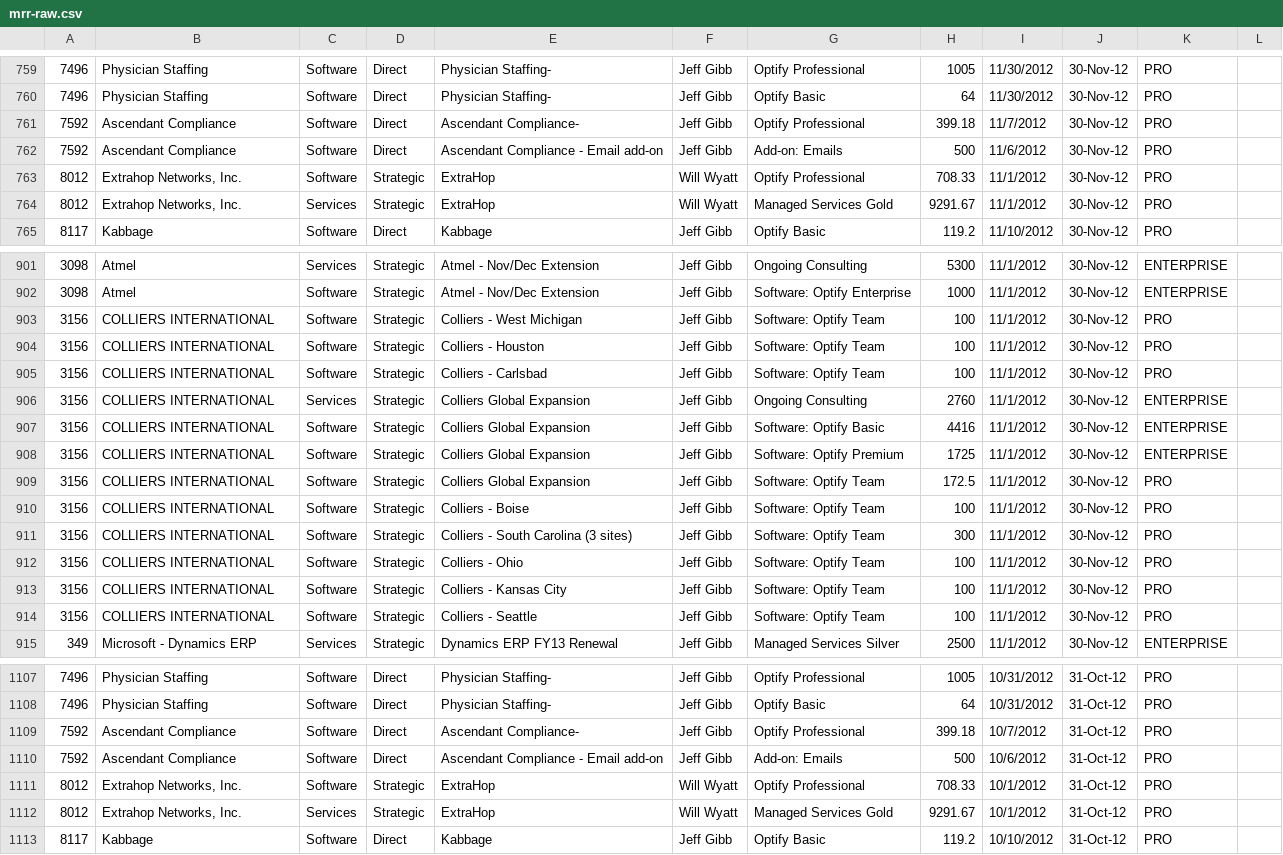
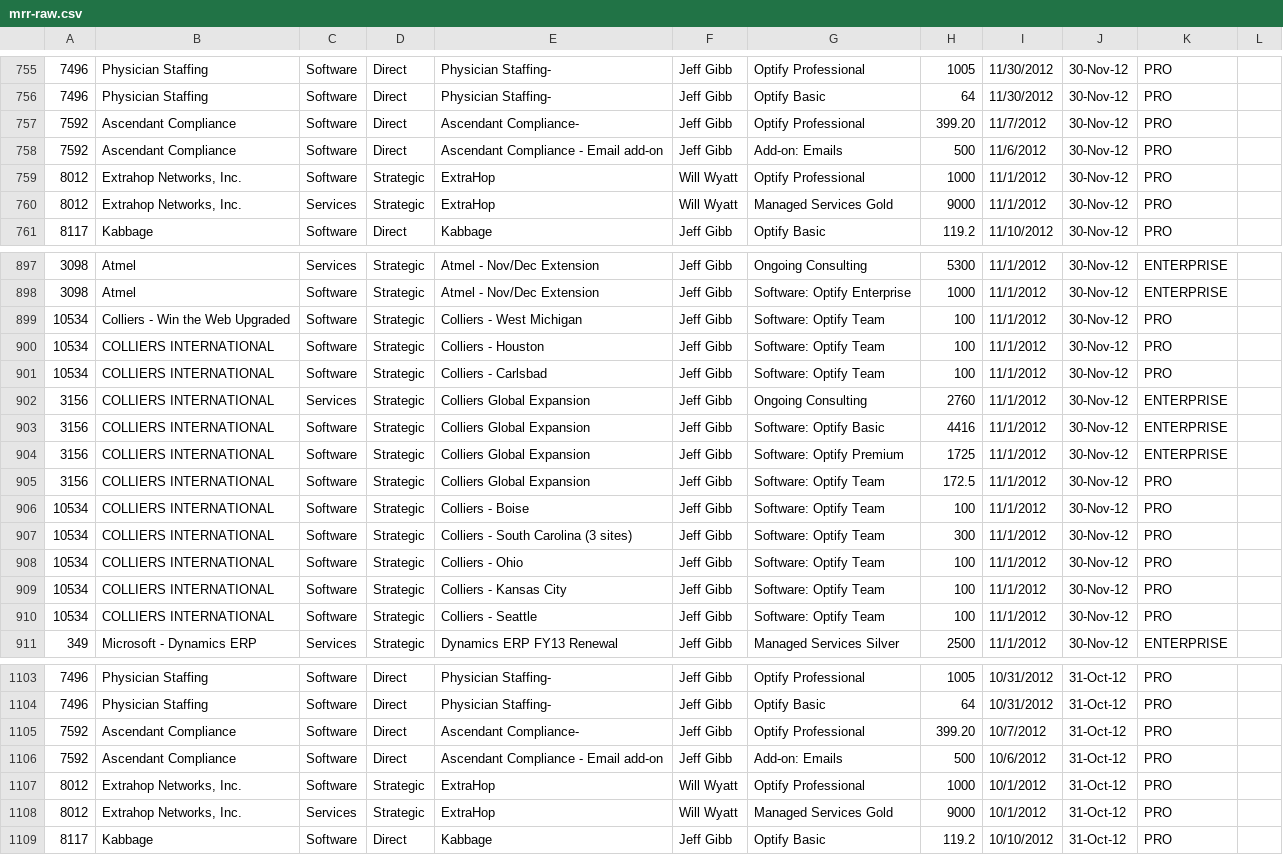
Before and after one commit to chundley/optymetrics, a CSV file: data_access/data_feed/mrr-raw.csv, drawn as a sheet; only a part is shown, gaps mark what is left out; the diff covers the shown part only.

```diff
--- a/data_access/data_feed/mrr-raw.csv
+++ b/data_access/data_feed/mrr-raw.csv
@@ -760,6 +756,6 @@
 7496,Physician Staffing,Software,Direct,Physician Staffing-,Jeff Gibb,Optify Basic,64,11/30/2012,30-Nov-12,PRO
-7592,Ascendant Compliance,Software,Direct,Ascendant Compliance-,Jeff Gibb,Optify Professional,399.18,11/7/2012,30-Nov-12,PRO
+7592,Ascendant Compliance,Software,Direct,Ascendant Compliance-,Jeff Gibb,Optify Professional,399.20,11/7/2012,30-Nov-12,PRO
 7592,Ascendant Compliance,Software,Direct,Ascendant Compliance - Email add-on,Jeff Gibb,Add-on: Emails,500,11/6/2012,30-Nov-12,PRO
-8012,"Extrahop Networks, Inc.",Software,Strategic,ExtraHop,Will Wyatt,Optify Professional,708.33,11/1/2012,30-Nov-12,PRO
-8012,"Extrahop Networks, Inc.",Services,Strategic,ExtraHop,Will Wyatt,Managed Services Gold,9291.67,11/1/2012,30-Nov-12,PRO
+8012,"Extrahop Networks, Inc.",Software,Strategic,ExtraHop,Will Wyatt,Optify Professional,1000,11/1/2012,30-Nov-12,PRO
+8012,"Extrahop Networks, Inc.",Services,Strategic,ExtraHop,Will Wyatt,Managed Services Gold,9000,11/1/2012,30-Nov-12,PRO
 8117,Kabbage,Software,Direct,Kabbage,Jeff Gibb,Optify Basic,119.2,11/10/2012,30-Nov-12,PRO
@@ -902,5 +898,5 @@
 3098,Atmel,Software,Strategic,Atmel - Nov/Dec Extension,Jeff Gibb,Software: Optify Enterprise,1000,11/1/2012,30-Nov-12,ENTERPRISE
-3156,COLLIERS INTERNATIONAL,Software,Strategic,Colliers - West Michigan,Jeff Gibb,Software: Optify Team,100,11/1/2012,30-Nov-12,PRO
-3156,COLLIERS INTERNATIONAL,Software,Strategic,Colliers - Houston,Jeff Gibb,Software: Optify Team,100,11/1/2012,30-Nov-12,PRO
-3156,COLLIERS INTERNATIONAL,Software,Strategic,Colliers - Carlsbad,Jeff Gibb,Software: Optify Team,100,11/1/2012,30-Nov-12,PRO
+10534,Colliers - Win the Web Upgraded,Software,Strategic,Colliers - West Michigan,Jeff Gibb,Software: Optify Team,100,11/1/2012,30-Nov-12,PRO
+10534,COLLIERS INTERNATIONAL,Software,Strategic,Colliers - Houston,Jeff Gibb,Software: Optify Team,100,11/1/2012,30-Nov-12,PRO
+10534,COLLIERS INTERNATIONAL,Software,Strategic,Colliers - Carlsbad,Jeff Gibb,Software: Optify Team,100,11/1/2012,30-Nov-12,PRO
 3156,COLLIERS INTERNATIONAL,Services,Strategic,Colliers Global Expansion,Jeff Gibb,Ongoing Consulting,2760,11/1/2012,30-Nov-12,ENTERPRISE
@@ -909,7 +905,7 @@
 3156,COLLIERS INTERNATIONAL,Software,Strategic,Colliers Global Expansion,Jeff Gibb,Software: Optify Team,172.5,11/1/2012,30-Nov-12,PRO
-3156,COLLIERS INTERNATIONAL,Software,Strategic,Colliers - Boise,Jeff Gibb,Software: Optify Team,100,11/1/2012,30-Nov-12,PRO
-3156,COLLIERS INTERNATIONAL,Software,Strategic,Colliers - South Carolina (3 sites),Jeff Gibb,Software: Optify Team,300,11/1/2012,30-Nov-12,PRO
-3156,COLLIERS INTERNATIONAL,Software,Strategic,Colliers - Ohio,Jeff Gibb,Software: Optify Team,100,11/1/2012,30-Nov-12,PRO
-3156,COLLIERS INTERNATIONAL,Software,Strategic,Colliers - Kansas City,Jeff Gibb,Software: Optify Team,100,11/1/2012,30-Nov-12,PRO
-3156,COLLIERS INTERNATIONAL,Software,Strategic,Colliers - Seattle,Jeff Gibb,Software: Optify Team,100,11/1/2012,30-Nov-12,PRO
+10534,COLLIERS INTERNATIONAL,Software,Strategic,Colliers - Boise,Jeff Gibb,Software: Optify Team,100,11/1/2012,30-Nov-12,PRO
+10534,COLLIERS INTERNATIONAL,Software,Strategic,Colliers - South Carolina (3 sites),Jeff Gibb,Software: Optify Team,300,11/1/2012,30-Nov-12,PRO
+10534,COLLIERS INTERNATIONAL,Software,Strategic,Colliers - Ohio,Jeff Gibb,Software: Optify Team,100,11/1/2012,30-Nov-12,PRO
+10534,COLLIERS INTERNATIONAL,Software,Strategic,Colliers - Kansas City,Jeff Gibb,Software: Optify Team,100,11/1/2012,30-Nov-12,PRO
+10534,COLLIERS INTERNATIONAL,Software,Strategic,Colliers - Seattle,Jeff Gibb,Software: Optify Team,100,11/1/2012,30-Nov-12,PRO
 349,Microsoft - Dynamics ERP,Services,Strategic,Dynamics ERP FY13 Renewal,Jeff Gibb,Managed Services Silver,2500,11/1/2012,30-Nov-12,ENTERPRISE
@@ -1108,6 +1104,6 @@
 7496,Physician Staffing,Software,Direct,Physician Staffing-,Jeff Gibb,Optify Basic,64,10/31/2012,31-Oct-12,PRO
-7592,Ascendant Compliance,Software,Direct,Ascendant Compliance-,Jeff Gibb,Optify Professional,399.18,10/7/2012,31-Oct-12,PRO
+7592,Ascendant Compliance,Software,Direct,Ascendant Compliance-,Jeff Gibb,Optify Professional,399.20,10/7/2012,31-Oct-12,PRO
 7592,Ascendant Compliance,Software,Direct,Ascendant Compliance - Email add-on,Jeff Gibb,Add-on: Emails,500,10/6/2012,31-Oct-12,PRO
-8012,"Extrahop Networks, Inc.",Software,Strategic,ExtraHop,Will Wyatt,Optify Professional,708.33,10/1/2012,31-Oct-12,PRO
-8012,"Extrahop Networks, Inc.",Services,Strategic,ExtraHop,Will Wyatt,Managed Services Gold,9291.67,10/1/2012,31-Oct-12,PRO
+8012,"Extrahop Networks, Inc.",Software,Strategic,ExtraHop,Will Wyatt,Optify Professional,1000,10/1/2012,31-Oct-12,PRO
+8012,"Extrahop Networks, Inc.",Services,Strategic,ExtraHop,Will Wyatt,Managed Services Gold,9000,10/1/2012,31-Oct-12,PRO
 8117,Kabbage,Software,Direct,Kabbage,Jeff Gibb,Optify Basic,119.2,10/10/2012,31-Oct-12,PRO
```
Also changed, not shown: 1 added row, 5 removed rows and 82 edited cells elsewhere in this file.
